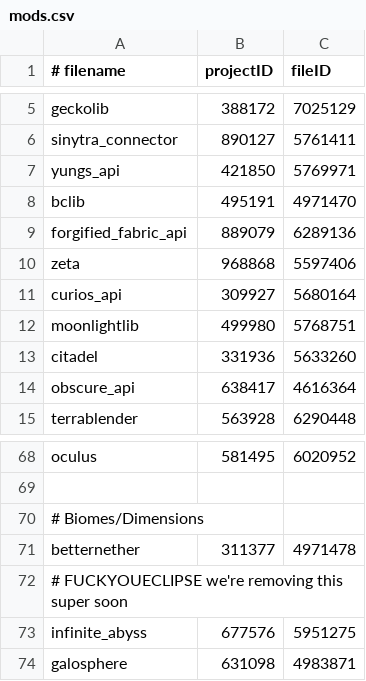
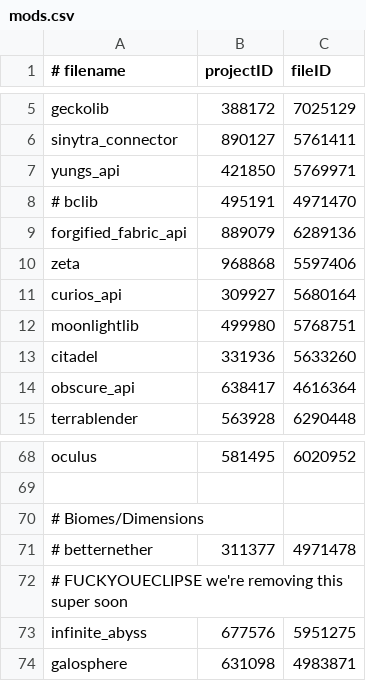
Before and after one commit to abyssal-descent/abyssal-descent, a CSV file: mods.csv, drawn as a sheet; only a part is shown, gaps mark what is left out.

Commit message:
fix: commented out BClib and Better Nether

```diff
--- a/mods.csv
+++ b/mods.csv
@@ -7,3 +7,3 @@ sinytra_connector,890127,5761411
 yungs_api,421850,5769971
-bclib,495191,4971470
+# bclib,495191,4971470
 forgified_fabric_api,889079,6289136
@@ -70,3 +70,3 @@ oculus,581495,6020952
 # Biomes/Dimensions
-betternether,311377,4971478
+# betternether,311377,4971478
 # FUCKYOUECLIPSE we're removing this super soon
```
